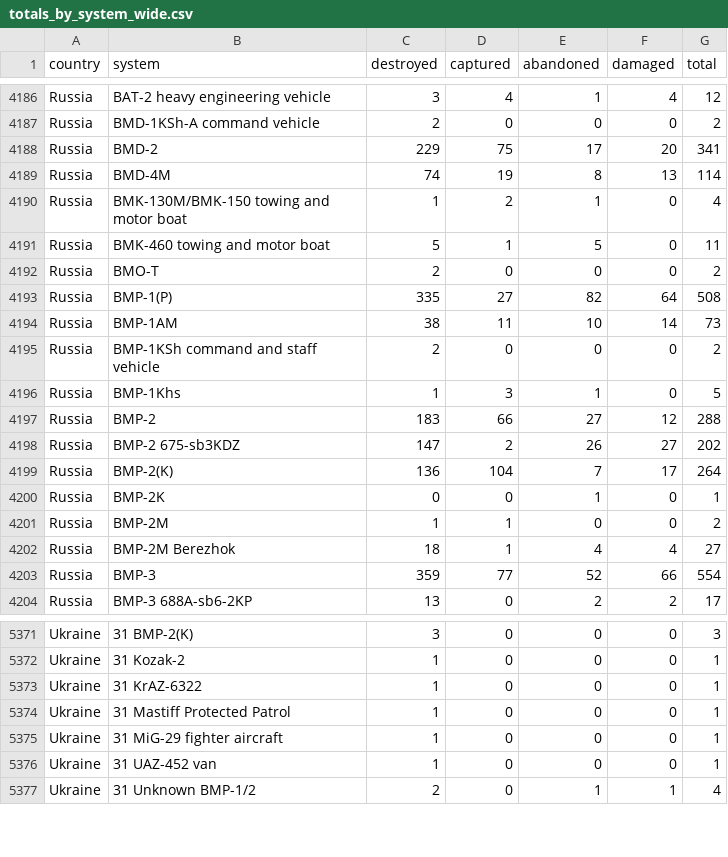
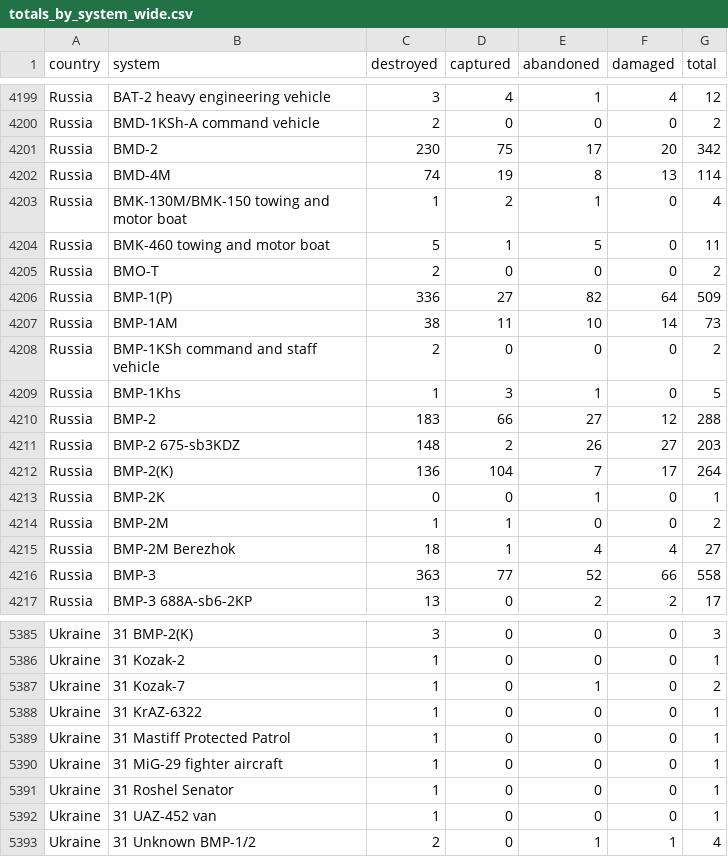
Before and after one commit to scarnecchia/oryx_data, a CSV file: totals_by_system_wide.csv, drawn as a sheet; only a part is shown, gaps mark what is left out; the diff covers the shown part only.

```diff
--- a/totals_by_system_wide.csv
+++ b/totals_by_system_wide.csv
@@ -4187,3 +4200,3 @@ Russia,BAT-2 heavy engineering vehicle,3,4,1,4,12
 Russia,BMD-1KSh-A command vehicle,2,0,0,0,2
-Russia,BMD-2,229,75,17,20,341
+Russia,BMD-2,230,75,17,20,342
 Russia,BMD-4M,74,19,8,13,114
@@ -4192,3 +4205,3 @@ Russia,BMK-460 towing and motor boat,5,1,5,0,11
 Russia,BMO-T,2,0,0,0,2
-Russia,BMP-1(P),335,27,82,64,508
+Russia,BMP-1(P),336,27,82,64,509
 Russia,BMP-1AM,38,11,10,14,73
@@ -4197,3 +4210,3 @@ Russia,BMP-1Khs,1,3,1,0,5
 Russia,BMP-2,183,66,27,12,288
-Russia,BMP-2 675-sb3KDZ,147,2,26,27,202
+Russia,BMP-2 675-sb3KDZ,148,2,26,27,203
 Russia,BMP-2(K),136,104,7,17,264
@@ -4202,3 +4215,3 @@ Russia,BMP-2M,1,1,0,0,2
 Russia,BMP-2M Berezhok,18,1,4,4,27
-Russia,BMP-3,359,77,52,66,554
+Russia,BMP-3,363,77,52,66,558
 Russia,BMP-3 688A-sb6-2KP,13,0,2,2,17
@@ -5372,2 +5386,3 @@ Ukraine,31 BMP-2(K),3,0,0,0,3
 Ukraine,31 Kozak-2,1,0,0,0,1
+Ukraine,31 Kozak-7,1,0,1,0,2
 Ukraine,31 KrAZ-6322,1,0,0,0,1
@@ -5375,2 +5390,3 @@ Ukraine,31 Mastiff Protected Patrol,1,0,0,0,1
 Ukraine,31 MiG-29 fighter aircraft,1,0,0,0,1
+Ukraine,31 Roshel Senator,1,0,0,0,1
 Ukraine,31 UAZ-452 van,1,0,0,0,1
```
Also changed, not shown: 17 added rows and 48 edited cells elsewhere in this file, daily_count.csv, event_abandoned.csv, 5 other files.
